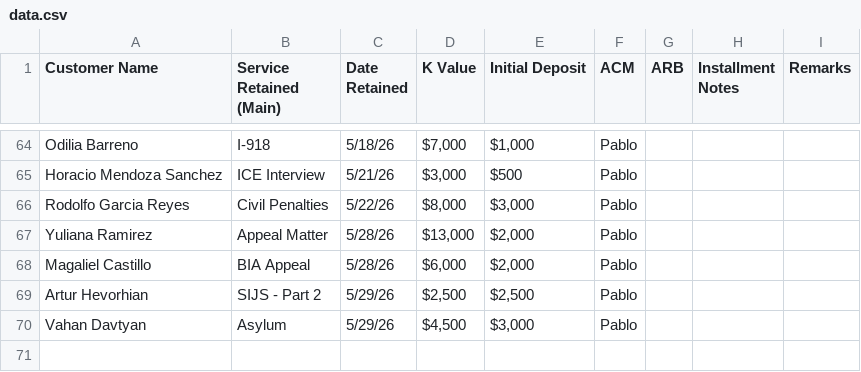
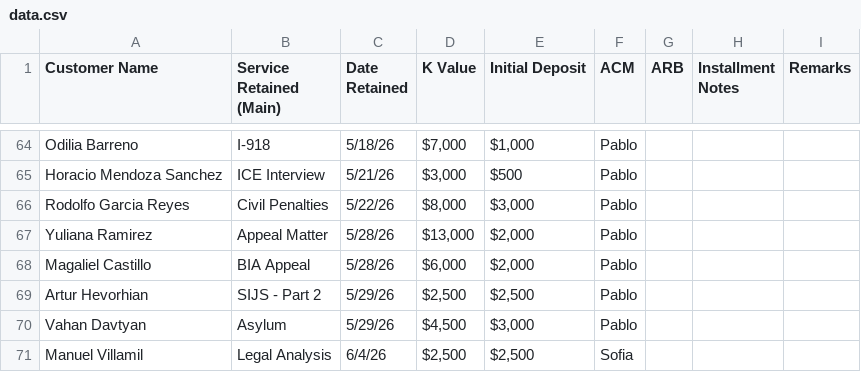
Before and after one commit to SPLO-Bala/splo-sales-dashboard, a CSV file: data.csv, drawn as a sheet; only a part is shown, gaps mark what is left out; the diff names each change by its address in the sheet, - before the commit and + after, or states it on an @@ line.

Commit message:
Update data.csv

```diff
--- a/data.csv
+++ b/data.csv
+row 71: Manuel Villamil | Legal Analysis | 6/4/26 | $2,500 | $2,500 | Sofia
```
